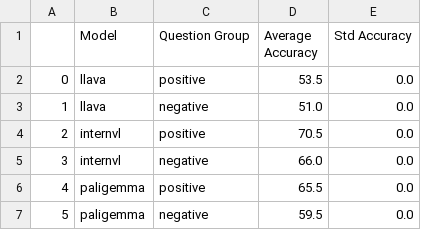
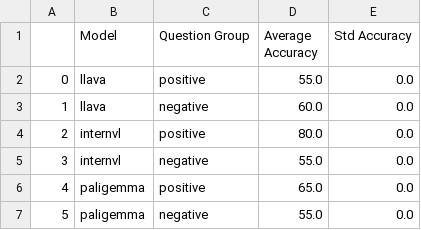
Before and after one commit to otmive/llava_attention, a CSV file: whatsup_grouped_summary.csv, drawn as a sheet.

```diff
--- a/whatsup_grouped_summary.csv
+++ b/whatsup_grouped_summary.csv
@@ -1,7 +1,7 @@
 ,Model,Question Group,Average Accuracy,Std Accuracy
-0,llava,positive,53.5,0.0
-1,llava,negative,51.0,0.0
-2,internvl,positive,70.5,0.0
-3,internvl,negative,66.0,0.0
-4,paligemma,positive,65.5,0.0
-5,paligemma,negative,59.5,0.0
+0,llava,positive,55.0,0.0
+1,llava,negative,60.0,0.0
+2,internvl,positive,80.0,0.0
+3,internvl,negative,55.0,0.0
+4,paligemma,positive,65.0,0.0
+5,paligemma,negative,55.0,0.0
```
Also changed, not shown: whatsup_results_summary.csv, 52 other files.
